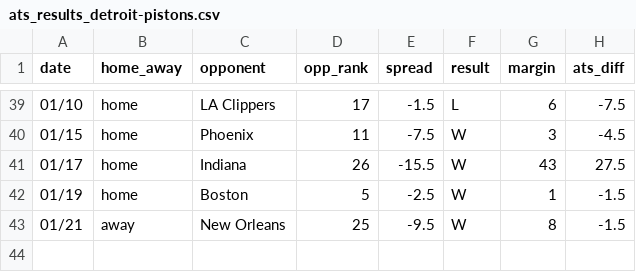
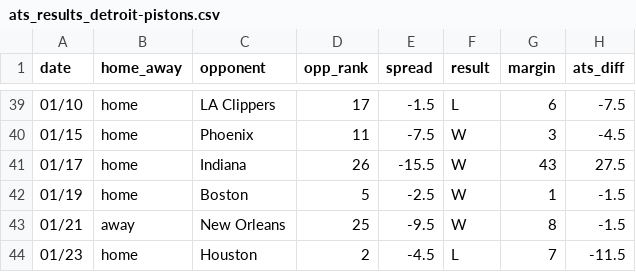
Before and after one commit to ajoros/nbabetinfo, a CSV file: ats_results_detroit-pistons.csv, drawn as a sheet; only a part is shown, gaps mark what is left out.

```diff
--- a/ats_results_detroit-pistons.csv
+++ b/ats_results_detroit-pistons.csv
@@ -43 +43,2 @@ date,home_away,opponent,opp_rank,spread,result,margin,ats_diff
 01/21,away,New Orleans,25,-9.5,W,8,-1.5
+01/23,home,Houston,2,-4.5,L,7,-11.5
```
Also changed, not shown: ats_results_atlanta-hawks.csv, ats_results_cleveland-cavaliers.csv, 10 other files.
